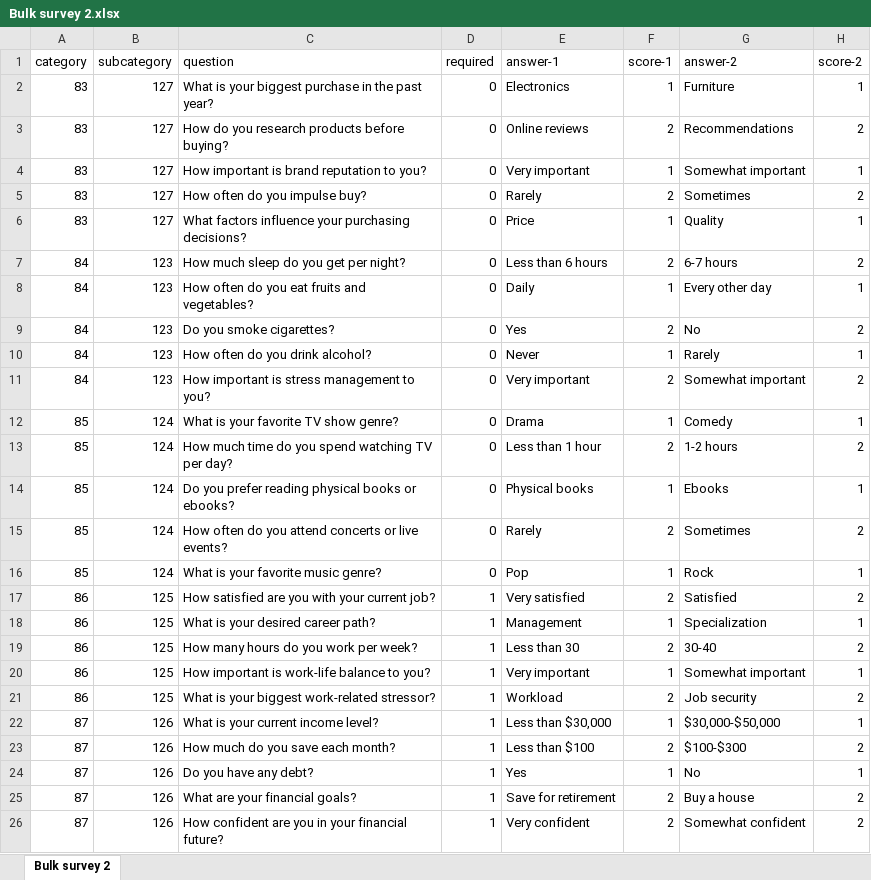
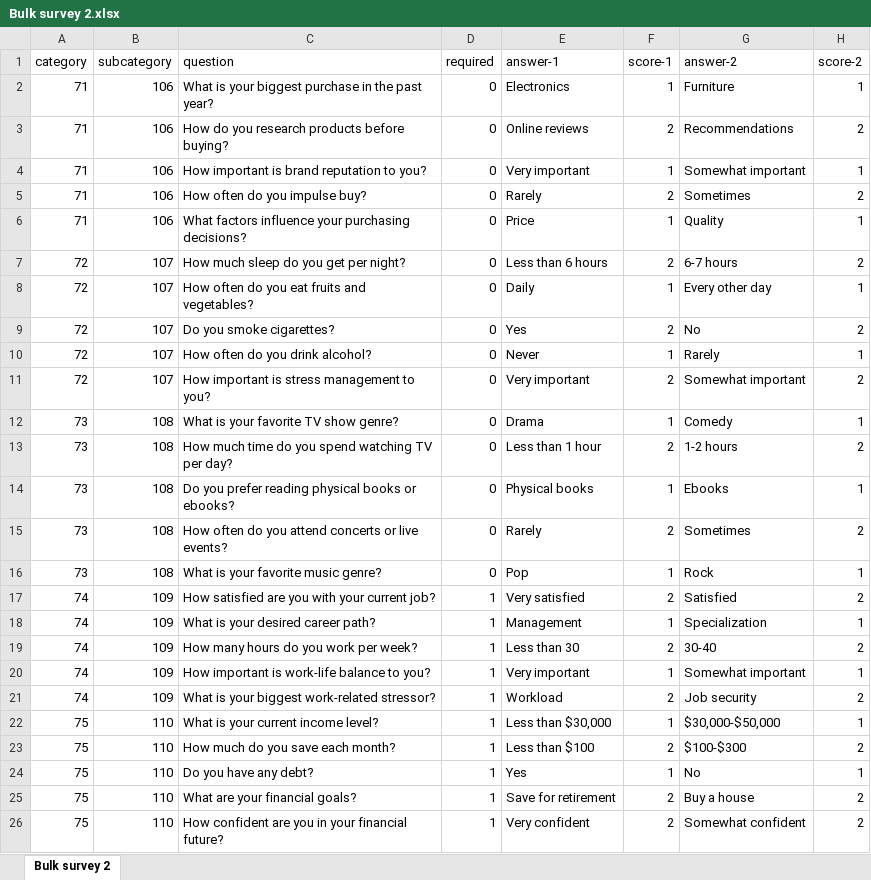
Before and after one commit to bhuvaneswari-h/LCP-Project, an Excel workbook: Dharish/Survey Genie/CSV upload test/Bulk survey 2.xlsx, sheet Bulk survey 2, drawn as a sheet; only a part is shown; values as stored, in another font and other column widths than the file's, no borders; the diff names each change by its address in the sheet, - before the commit and + after, or states it on an @@ line.

```diff
--- a/Dharish/Survey Genie/CSV upload test/Bulk survey 2.xlsx (sheet Bulk survey 2)
+++ b/Dharish/Survey Genie/CSV upload test/Bulk survey 2.xlsx (sheet Bulk survey 2)
-A2:A6 (category): 83
+A2:A6 (category): 71
-B2:B6 (subcategory): 127
+B2:B6 (subcategory): 106
-A7:A11 (category): 84
+A7:A11 (category): 72
-B7:B11 (subcategory): 123
+B7:B11 (subcategory): 107
-A12:A16 (category): 85
+A12:A16 (category): 73
-B12:B16 (subcategory): 124
+B12:B16 (subcategory): 108
-A17:A21 (category): 86
+A17:A21 (category): 74
-B17:B21 (subcategory): 125
+B17:B21 (subcategory): 109
-A22:A26 (category): 87
+A22:A26 (category): 75
-B22:B26 (subcategory): 126
+B22:B26 (subcategory): 110
```
Also changed, not shown: 6 other files.
